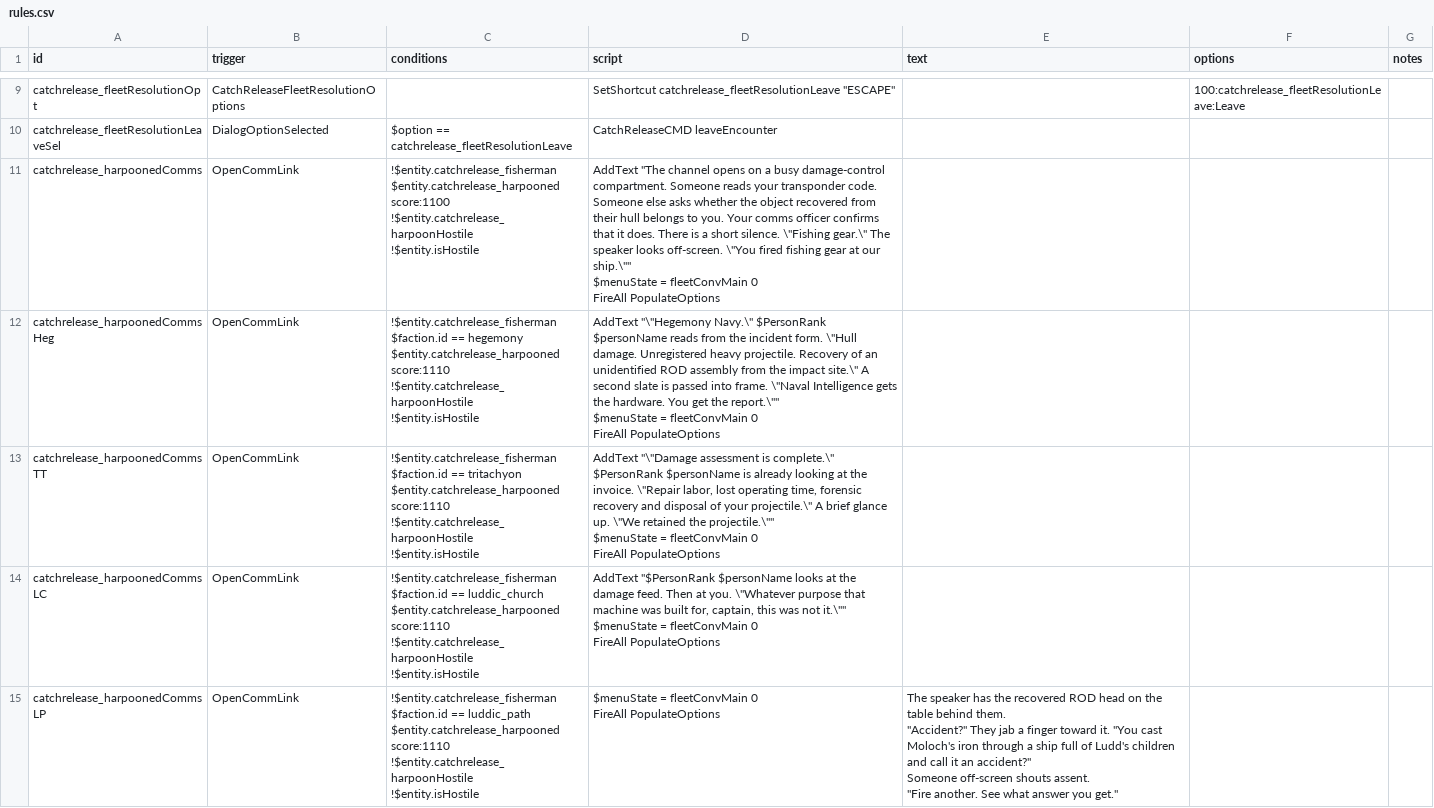
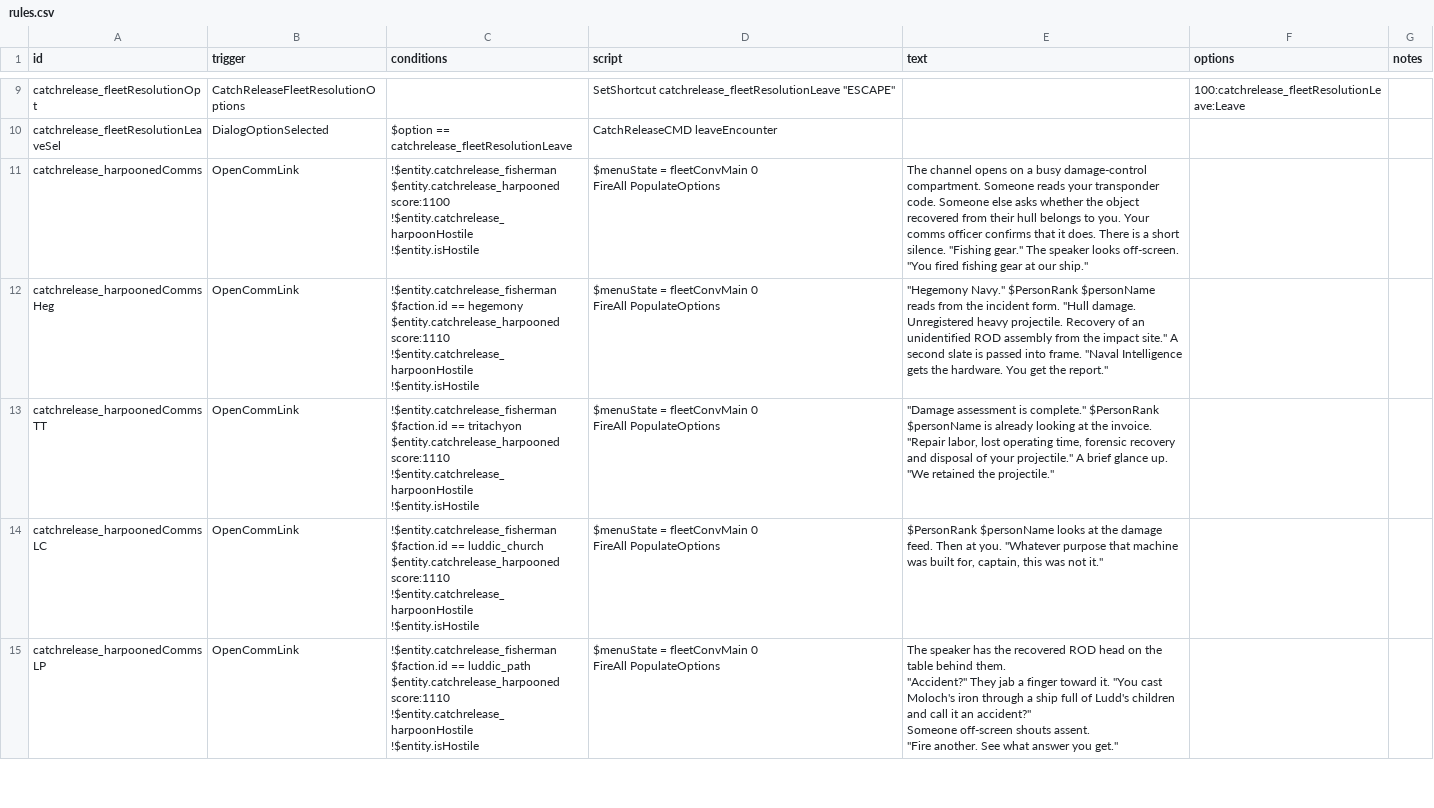
Before and after one commit to SirHartley/Catch.Release, a CSV file: data/campaign/rules.csv, drawn as a sheet; only a part is shown, gaps mark what is left out; the diff covers the shown part only.

Commit message:
Restore harpooned comms text fields

```diff
--- a/data/campaign/rules.csv
+++ b/data/campaign/rules.csv
@@ -45,29 +45,25 @@ catchrelease_fleetResolutionOpt,CatchReleaseFleetResolutionOptions,,"SetShortcut
 catchrelease_fleetResolutionLeaveSel,DialogOptionSelected,$option == catchrelease_fleetResolutionLeave,CatchReleaseCMD leaveEncounter,,,
-catchrelease_harpoonedComms,OpenCommLink,"!$entity.catchrelease_fisherman
-$entity.catchrelease_harpooned score:1100
-!$entity.catchrelease_harpoonHostile
-!$entity.isHostile","AddText ""The channel opens on a busy damage-control compartment. Someone reads your transponder code. Someone else asks whether the object recovered from their hull belongs to you. Your comms officer confirms that it does. There is a short silence. \""Fishing gear.\"" The speaker looks off-screen. \""You fired fishing gear at our ship.\""""
-$menuState = fleetConvMain 0
-FireAll PopulateOptions",,,
-catchrelease_harpoonedCommsHeg,OpenCommLink,"!$entity.catchrelease_fisherman
-$faction.id == hegemony
-$entity.catchrelease_harpooned score:1110
-!$entity.catchrelease_harpoonHostile
-!$entity.isHostile","AddText ""\""Hegemony Navy.\"" $PersonRank $personName reads from the incident form. \""Hull damage. Unregistered heavy projectile. Recovery of an unidentified ROD assembly from the impact site.\"" A second slate is passed into frame. \""Naval Intelligence gets the hardware. You get the report.\""""
-$menuState = fleetConvMain 0
-FireAll PopulateOptions",,,
-catchrelease_harpoonedCommsTT,OpenCommLink,"!$entity.catchrelease_fisherman
-$faction.id == tritachyon
-$entity.catchrelease_harpooned score:1110
-!$entity.catchrelease_harpoonHostile
-!$entity.isHostile","AddText ""\""Damage assessment is complete.\"" $PersonRank $personName is already looking at the invoice. \""Repair labor, lost operating time, forensic recovery and disposal of your projectile.\"" A brief glance up. \""We retained the projectile.\""""
-$menuState = fleetConvMain 0
-FireAll PopulateOptions",,,
-catchrelease_harpoonedCommsLC,OpenCommLink,"!$entity.catchrelease_fisherman
-$faction.id == luddic_church
-$entity.catchrelease_harpooned score:1110
-!$entity.catchrelease_harpoonHostile
-!$entity.isHostile","AddText ""$PersonRank $personName looks at the damage feed. Then at you. \""Whatever purpose that machine was built for, captain, this was not it.\""""
-$menuState = fleetConvMain 0
-FireAll PopulateOptions",,,
+catchrelease_harpoonedComms,OpenCommLink,"!$entity.catchrelease_fisherman
+$entity.catchrelease_harpooned score:1100
+!$entity.catchrelease_harpoonHostile
+!$entity.isHostile","$menuState = fleetConvMain 0
+FireAll PopulateOptions","The channel opens on a busy damage-control compartment. Someone reads your transponder code. Someone else asks whether the object recovered from their hull belongs to you. Your comms officer confirms that it does. There is a short silence. ""Fishing gear."" The speaker looks off-screen. ""You fired fishing gear at our ship.""",,
+catchrelease_harpoonedCommsHeg,OpenCommLink,"!$entity.catchrelease_fisherman
+$faction.id == hegemony
+$entity.catchrelease_harpooned score:1110
+!$entity.catchrelease_harpoonHostile
+!$entity.isHostile","$menuState = fleetConvMain 0
+FireAll PopulateOptions","""Hegemony Navy."" $PersonRank $personName reads from the incident form. ""Hull damage. Unregistered heavy projectile. Recovery of an unidentified ROD assembly from the impact site."" A second slate is passed into frame. ""Naval Intelligence gets the hardware. You get the report.""",,
+catchrelease_harpoonedCommsTT,OpenCommLink,"!$entity.catchrelease_fisherman
+$faction.id == tritachyon
+$entity.catchrelease_harpooned score:1110
+!$entity.catchrelease_harpoonHostile
+!$entity.isHostile","$menuState = fleetConvMain 0
+FireAll PopulateOptions","""Damage assessment is complete."" $PersonRank $personName is already looking at the invoice. ""Repair labor, lost operating time, forensic recovery and disposal of your projectile."" A brief glance up. ""We retained the projectile.""",,
+catchrelease_harpoonedCommsLC,OpenCommLink,"!$entity.catchrelease_fisherman
+$faction.id == luddic_church
+$entity.catchrelease_harpooned score:1110
+!$entity.catchrelease_harpoonHostile
+!$entity.isHostile","$menuState = fleetConvMain 0
+FireAll PopulateOptions","$PersonRank $personName looks at the damage feed. Then at you. ""Whatever purpose that machine was built for, captain, this was not it.""",,
 catchrelease_harpoonedCommsLP,OpenCommLink,"!$entity.catchrelease_fisherman
```
Also changed, not shown: 8 edited cells elsewhere in this file, 1 other file.
